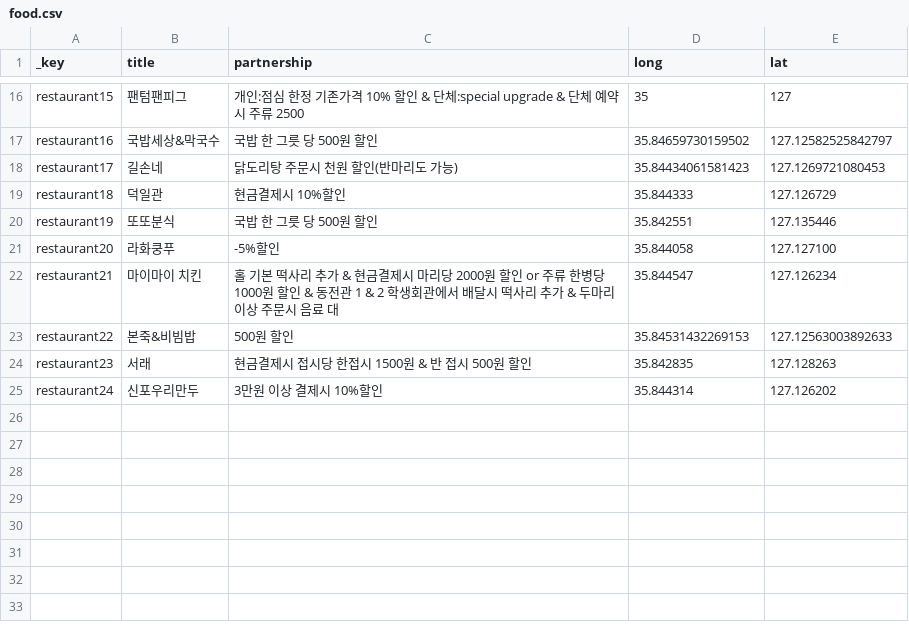
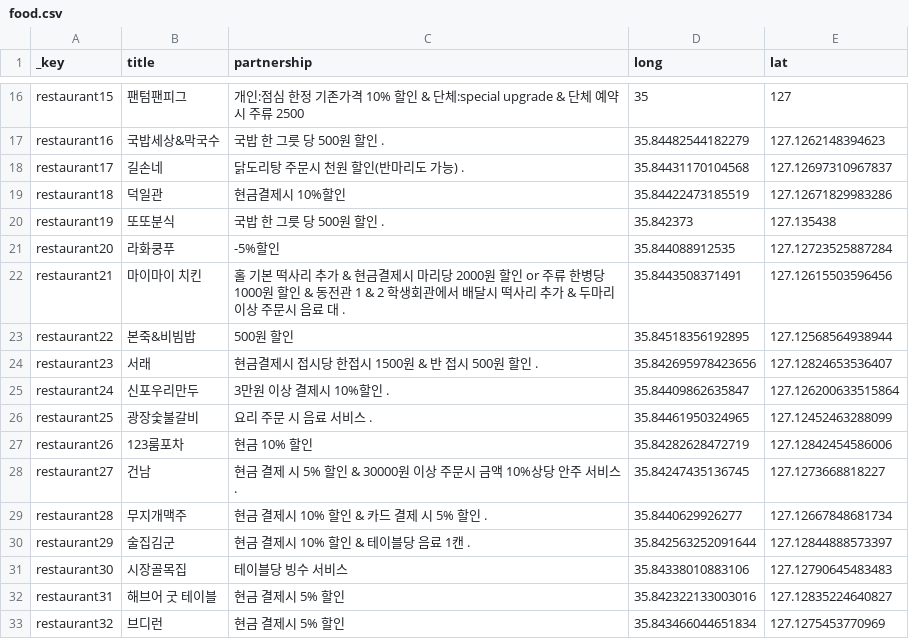
Before and after one commit to jinhgoh/jbnucoop, a CSV file: static/food.csv, drawn as a sheet; only a part is shown, gaps mark what is left out; the diff covers the shown part only; the diff names each change by its address in the sheet, - before the commit and + after, or states it on an @@ line.

```diff
--- a/static/food.csv
+++ b/static/food.csv
-C17 (partnership): 국밥 한 그릇 당 500원 할인
+C17 (partnership): 국밥 한 그릇 당 500원 할인 .
-D17 (long): 35.84659730159502
+D17 (long): 35.84482544182279
-E17 (lat): 127.12582525842797
+E17 (lat): 127.1262148394623
-C18 (partnership): 닭도리탕 주문시 천원 할인(반마리도 가능)
+C18 (partnership): 닭도리탕 주문시 천원 할인(반마리도 가능) .
-D18 (long): 35.84434061581423
+D18 (long): 35.84431170104568
-E18 (lat): 127.1269721080453
+E18 (lat): 127.12697310967837
-D19 (long): 35.844333
+D19 (long): 35.84422473185519
-E19 (lat): 127.126729
+E19 (lat): 127.12671829983286
-C20 (partnership): 국밥 한 그릇 당 500원 할인
+C20 (partnership): 국밥 한 그릇 당 500원 할인 .
-D20 (long): 35.842551
+D20 (long): 35.842373
-E20 (lat): 127.135446
+E20 (lat): 127.135438
-D21 (long): 35.844058
+D21 (long): 35.844088912535
-E21 (lat): 127.127100
+E21 (lat): 127.12723525887284
-C22 (partnership): …음료 대
+C22 (partnership): …음료 대 .
-D22 (long): 35.844547
+D22 (long): 35.8443508371491
-E22 (lat): 127.126234
+E22 (lat): 127.12615503596456
-D23 (long): 35.84531432269153
+D23 (long): 35.84518356192895
-E23 (lat): 127.12563003892633
+E23 (lat): 127.12568564938944
-C24 (partnership): 현금결제시 접시당 한접시 1500원 & 반 접시 500원 할인
+C24 (partnership): 현금결제시 접시당 한접시 1500원 & 반 접시 500원 할인 .
-D24 (long): 35.842835
+D24 (long): 35.842695978423656
-E24 (lat): 127.128263
+E24 (lat): 127.12824653536407
-C25 (partnership): 3만원 이상 결제시 10%할인
+C25 (partnership): 3만원 이상 결제시 10%할인 .
-D25 (long): 35.844314
+D25 (long): 35.84409862635847
-E25 (lat): 127.126202
+E25 (lat): 127.126200633515864
+row 26: restaurant25 | 광장숯불갈비 | 요리 주문 시 음료 서비스 . | 35.84461950324965 | 127.12452463288099
+row 27: restaurant26 | 123룸포차 | 현금 10% 할인 | 35.84282628472719 | 127.12842454586006
+row 28: restaurant27 | 건남 | 현금 결제 시 5% 할인 & 30000원 이상 주문시 금액 10%상당 안주 서비스 . | 35.84247435136745 | 127.1273668818227
+row 29: restaurant28 | 무지개맥주 | 현금 결제시 10% 할인 & 카드 결제 시 5% 할인 . | 35.8440629926277 | 127.12667848681734
+row 30: restaurant29 | 술집김군 | 현금 결제시 10% 할인 & 테이블당 음료 1캔 . | 35.842563252091644 | 127.12844888573397
+row 31: restaurant30 | 시장골목집 | 테이블당 빙수 서비스 | 35.84338010883106 | 127.12790645483483
+row 32: restaurant31 | 해브어 굿 테이블 | 현금 결제시 5% 할인 | 35.842322133003016 | 127.12835224640827
+row 33: restaurant32 | 브디런 | 현금 결제시 5% 할인 | 35.843466044651834 | 127.1275453770969
```
Also changed, not shown: 10 added rows and 31 edited cells elsewhere in this file, 15 other files.
